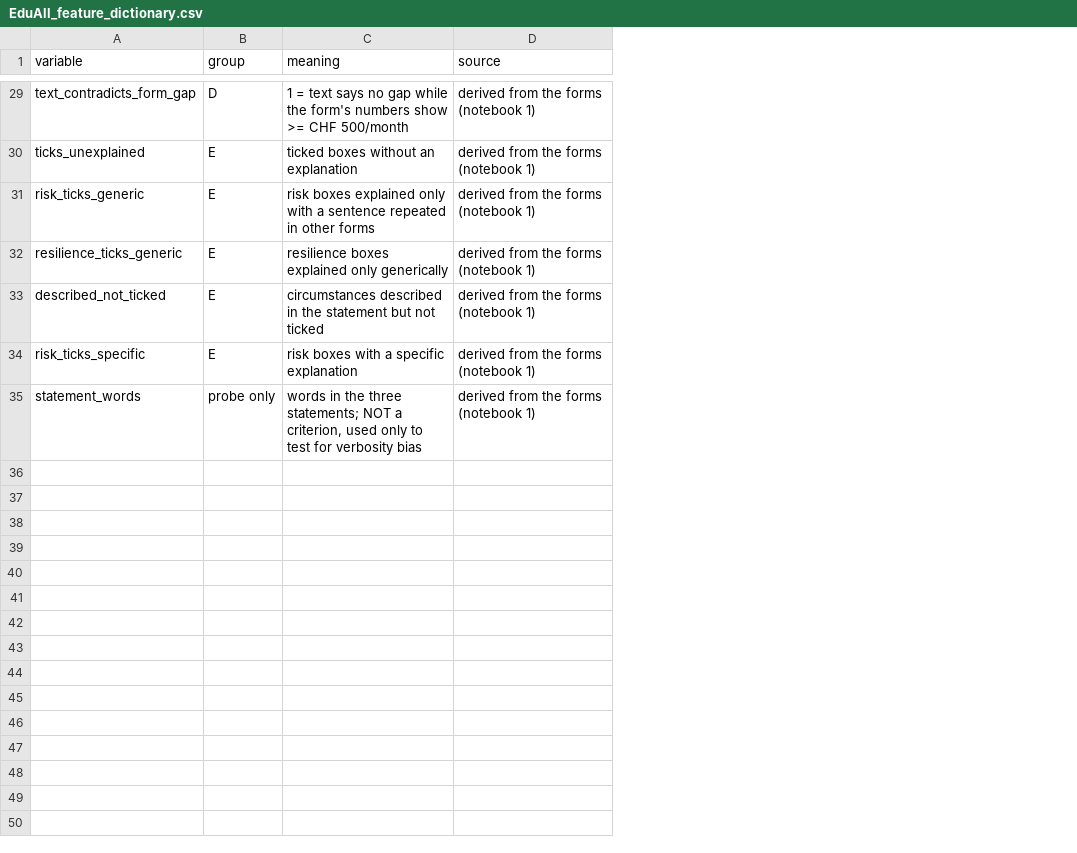
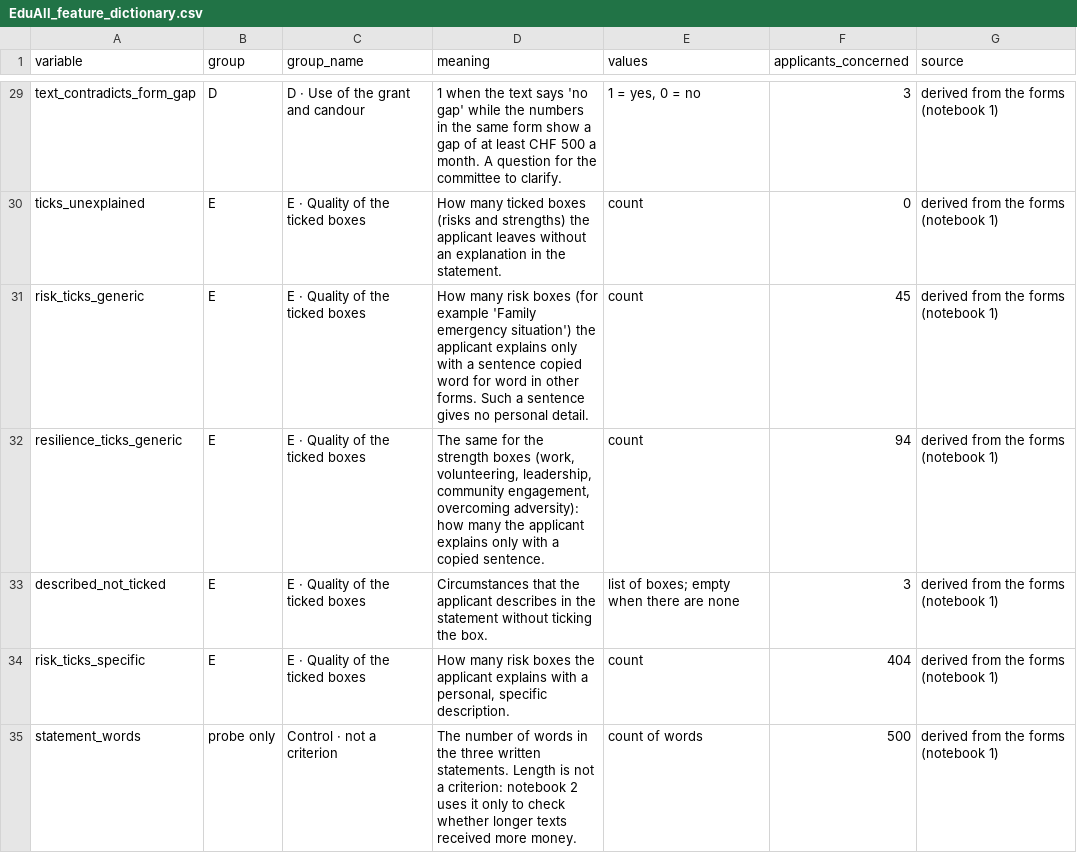
Before and after one commit to AIforPhilanthropy/eduall, a CSV file: part2_compare_allocations/data/EduAll_feature_dictionary.csv, drawn as a sheet; only a part is shown, gaps mark what is left out; addresses are those after the commit; the diff covers the shown part only; the diff names each change by its address in the sheet, - before the commit and + after, or states it on an @@ line.

```diff
--- a/part2_compare_allocations/data/EduAll_feature_dictionary.csv
+++ b/part2_compare_allocations/data/EduAll_feature_dictionary.csv
+column C (group_name), rows 29-35: D · Use of the grant and candour | E · Quality of the ticked boxes | E · Quality of the ticked boxes | E · Quality of the ticked boxes | E · Quality of the ticked boxes | E · Quality of the ticked boxes | Control · not a criterion
+column E (values), rows 29-35: 1 = yes, 0 = no | count | count | count | list of boxes; empty when there are none | count | count of words
+column F (applicants_concerned), rows 29-35: 3 | 0 | 45 | 94 | 3 | 404 | 500
-D29 (meaning): 1 = text says no gap while the form's numbers show >= CHF 500/month
+D29 (meaning): 1 when the text says 'no gap' while the numbers in the same form show a gap of at least CHF 500 a month. A question for the committee to clarify.
-D30 (meaning): ticked boxes without an explanation
+D30 (meaning): How many ticked boxes (risks and strengths) the applicant leaves without an explanation in the statement.
-D31 (meaning): risk boxes explained only with a sentence repeated in other forms
+D31 (meaning): How many risk boxes (for example 'Family emergency situation') the applicant explains only with a sentence copied word for word in other forms. Such a sentence gives no personal detail.
-D32 (meaning): resilience boxes explained only generically
+D32 (meaning): The same for the strength boxes (work, volunteering, leadership, community engagement, overcoming adversity): how many the applicant explains only with a copied sentence.
-D33 (meaning): circumstances described in the statement but not ticked
+D33 (meaning): Circumstances that the applicant describes in the statement without ticking the box.
-D34 (meaning): risk boxes with a specific explanation
+D34 (meaning): How many risk boxes the applicant explains with a personal, specific description.
-D35 (meaning): words in the three statements; NOT a criterion, used only to test for verbosity bias
+D35 (meaning): The number of words in the three written statements. Length is not a criterion: notebook 2 uses it only to check whether longer texts received more money.
```
Also changed, not shown: 27 edited cells elsewhere in this file.
